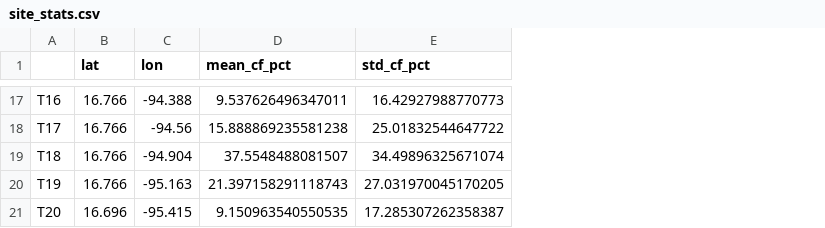
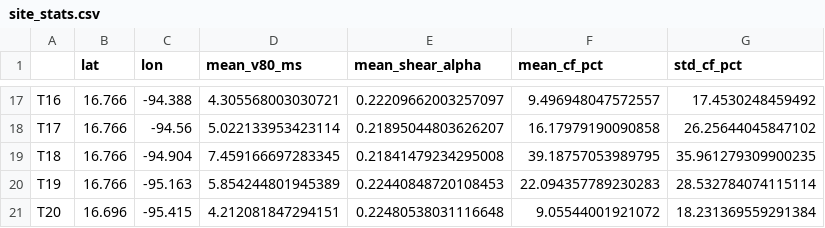
Before and after one commit to Hernandesco/wind-portfolio-tehuantepec, a CSV file: data/processed/site_stats.csv, drawn as a sheet; only a part is shown, gaps mark what is left out; addresses are those after the commit; the diff covers the shown part only; the diff names each change by its address in the sheet, - before the commit and + after, or states it on an @@ line.

```diff
--- a/data/processed/site_stats.csv
+++ b/data/processed/site_stats.csv
+column D (mean_v80_ms), rows 17-21: 4.305568003030721 | 5.022133953423114 | 7.459166697283345 | 5.854244801945389 | 4.212081847294151
+column E (mean_shear_alpha), rows 17-21: 0.22209662003257097 | 0.21895044803626207 | 0.21841479234295008 | 0.22440848720108453 | 0.22480538031116648
-F17 (mean_cf_pct): 9.537626496347011
+F17 (mean_cf_pct): 9.496948047572557
-G17 (std_cf_pct): 16.42927988770773
+G17 (std_cf_pct): 17.4530248459492
-F18 (mean_cf_pct): 15.888869235581238
+F18 (mean_cf_pct): 16.17979190090858
-G18 (std_cf_pct): 25.01832544647722
+G18 (std_cf_pct): 26.25644045847102
-F19 (mean_cf_pct): 37.5548488081507
+F19 (mean_cf_pct): 39.18757053989795
-G19 (std_cf_pct): 34.49896325671074
+G19 (std_cf_pct): 35.961279309900235
-F20 (mean_cf_pct): 21.397158291118743
+F20 (mean_cf_pct): 22.094357789230283
-G20 (std_cf_pct): 27.031970045170205
+G20 (std_cf_pct): 28.532784074115114
-F21 (mean_cf_pct): 9.150963540550535
+F21 (mean_cf_pct): 9.05544001921072
-G21 (std_cf_pct): 17.285307262358387
+G21 (std_cf_pct): 18.231369559291384
```
Also changed, not shown: 30 edited cells elsewhere in this file, results/efficient_frontier.csv, results/layout_search.csv, 26 other files.
